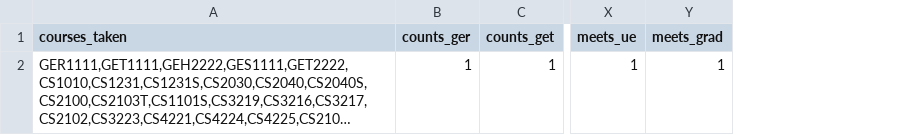
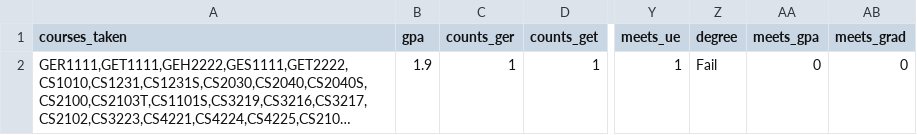
Before and after one commit to TekMonksGitHub/monkruls, a CSV file: samples/output.csv, drawn as a sheet; only a part is shown, gaps mark what is left out; long unchanged cells end in …; addresses are those after the commit; the diff names each change by its address in the sheet, - before the commit and + after, or states it on an @@ line.

```diff
--- a/samples/output.csv
+++ b/samples/output.csv
+column B (gpa), row 2: 1.9
+column Z (degree), row 2: Fail
+column AA (meets_gpa), row 2: 0
-AB2 (meets_grad): 1
+AB2 (meets_grad): 0
```
Also changed, not shown: samples/failed_reasons.csv, samples/failed_rules.csv, 6 other files.
